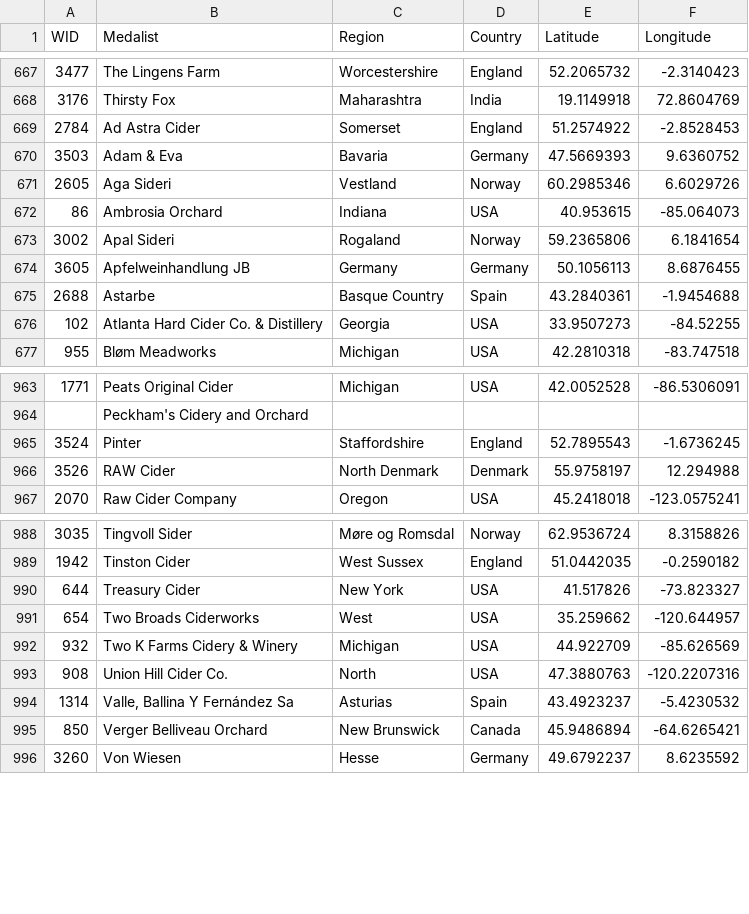
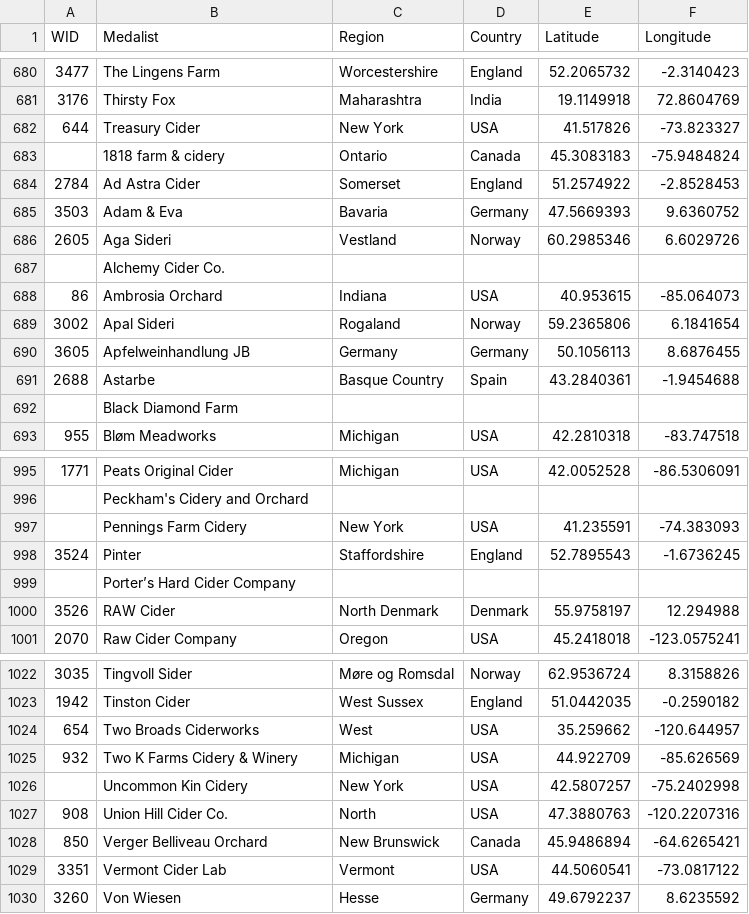
Before and after one commit to ericallanwest/cider-competitions, a CSV file: exports/tableau/medalists.csv, drawn as a sheet; only a part is shown, gaps mark what is left out; the diff covers the shown part only; the diff names each change by its address in the sheet, - before the commit and + after, or states it on an @@ line.

```diff
--- a/exports/tableau/medalists.csv
+++ b/exports/tableau/medalists.csv
@@ row 990 moved to row 682: 644 @@
+row 683:  | 1818 farm & cidery | Ontario | Canada | 45.3083183 | -75.9484824
+row 687:  | Alchemy Cider Co.
@@ row 676 moved to row 408: 102 @@
+row 692:  | Black Diamond Farm
+row 997:  | Pennings Farm Cidery | New York | USA | 41.235591 | -74.383093
+row 999:  | Porter’s Hard Cider Company
+row 1026:  | Uncommon Kin Cidery | New York | USA | 42.5807257 | -75.2402998
@@ row 994 moved to row 601: 1314 @@
@@ row 1492 moved to row 1029: 3351 @@
```
Also changed, not shown: 38 added rows, 66 moved rows and 1 edited cell elsewhere in this file, crosswalks/style_map.csv, data/out/producers.csv, 15 other files.
